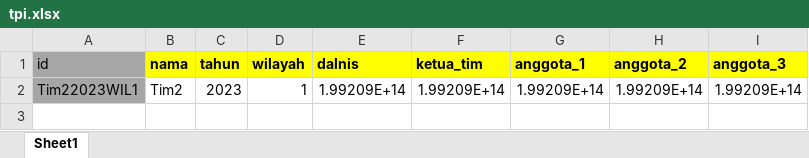
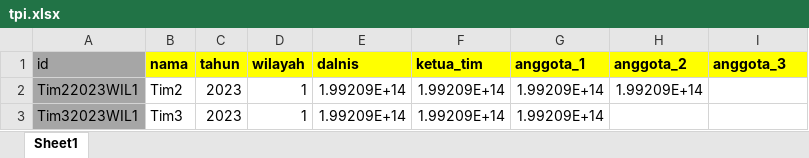
Before and after one commit to aryasepta7901/EZonaIntegritas-Master, an Excel workbook: public/excel/tpi.xlsx, sheet Sheet1, drawn as a sheet; values as stored, in another font and other column widths than the file's, no borders; the diff names each change by its address in the sheet, - before the commit and + after, or states it on an @@ line.

```diff
--- a/public/excel/tpi.xlsx (sheet Sheet1)
+++ b/public/excel/tpi.xlsx (sheet Sheet1)
-I2 (anggota_3): 1.99209E+14
+I2 (anggota_3): (empty)
+row 3: Tim32023WIL1 | Tim3 | 2023 | 1 | 1.99209E+14 | 1.99209E+14 | 1.99209E+14
```
Also changed, not shown: 5 other files.
